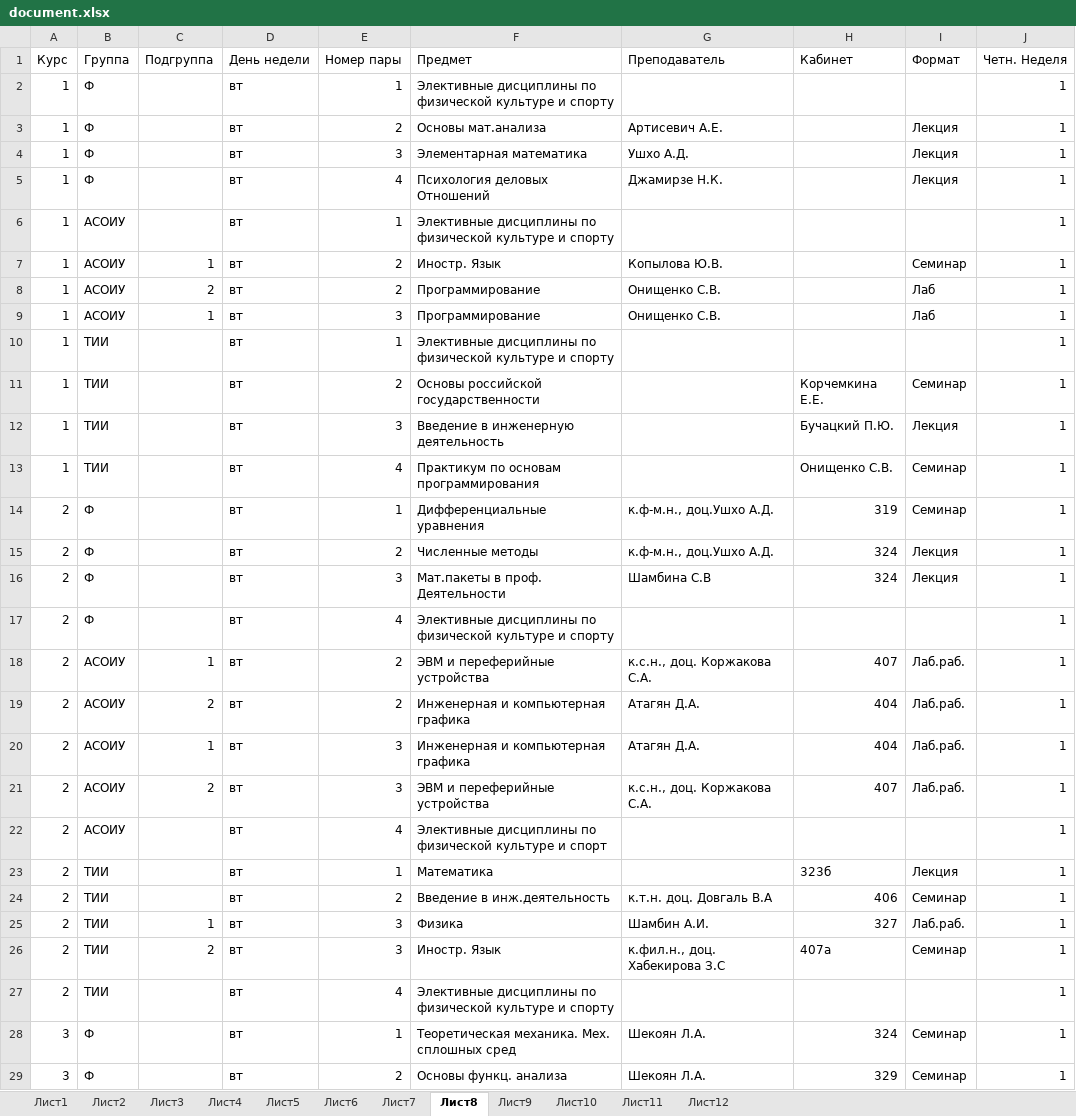
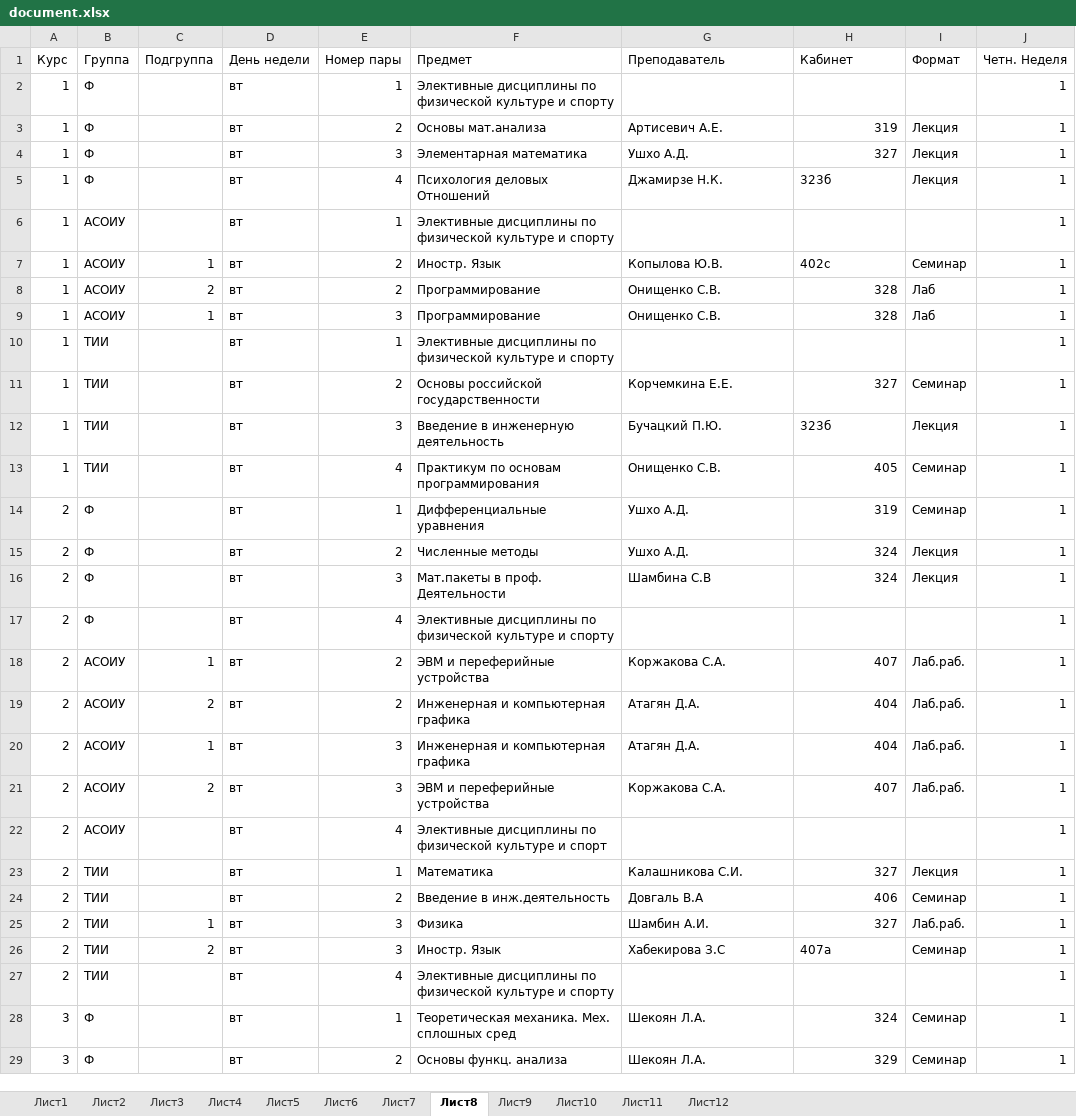
Before and after one commit to brandonzorn/ASU_Schedule, an Excel workbook: asuschedule/document.xlsx, sheet Лист8, drawn as a sheet; only a part is shown; values as stored, in another font and other column widths than the file's, no borders; the diff names each change by its address in the sheet, - before the commit and + after, or states it on an @@ line.

```diff
--- a/asuschedule/document.xlsx (sheet Лист8)
+++ b/asuschedule/document.xlsx (sheet Лист8)
-H3 (Кабинет): (empty)
+H3 (Кабинет): 319
-H4 (Кабинет): (empty)
+H4 (Кабинет): 327
-H5 (Кабинет): (empty)
+H5 (Кабинет): 323б
-H7 (Кабинет): (empty)
+H7 (Кабинет): 402с
-H8:H9 (Кабинет): (empty)
+H8:H9 (Кабинет): 328
-G11 (Преподаватель): (empty)
+G11 (Преподаватель): Корчемкина Е.Е.
-H11 (Кабинет): Корчемкина Е.Е.
+H11 (Кабинет): 327
-G12 (Преподаватель): (empty)
+G12 (Преподаватель): Бучацкий П.Ю.
-H12 (Кабинет): Бучацкий П.Ю.
+H12 (Кабинет): 323б
-G13 (Преподаватель): (empty)
+G13 (Преподаватель): Онищенко С.В.
-H13 (Кабинет): Онищенко С.В.
+H13 (Кабинет): 405
-G14:G15 (Преподаватель): к.ф-м.н., доц.Ушхо А.Д.
+G14:G15 (Преподаватель): Ушхо А.Д.
-G18 (Преподаватель): к.с.н., доц. Коржакова С.А.
+G18 (Преподаватель): Коржакова С.А.
-G21 (Преподаватель): к.с.н., доц. Коржакова С.А.
+G21 (Преподаватель): Коржакова С.А.
-G23 (Преподаватель): (empty)
+G23 (Преподаватель): Калашникова С.И.
-H23 (Кабинет): 323б
+H23 (Кабинет): 327
-G24 (Преподаватель): к.т.н. доц. Довгаль В.А
+G24 (Преподаватель): Довгаль В.А
-G26 (Преподаватель): к.фил.н., доц. Хабекирова З.С
+G26 (Преподаватель): Хабекирова З.С
```
Also changed, not shown: sheet Лист7, sheet Лист10, sheet Лист9, sheet Лист11, sheet Лист12.
